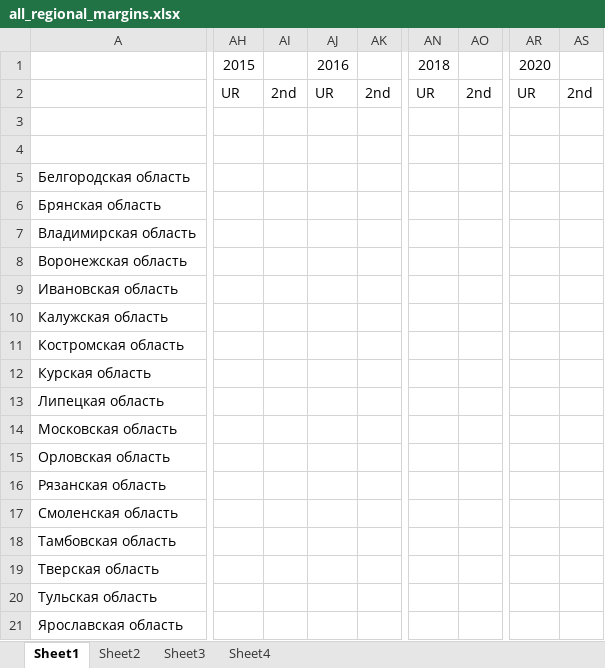
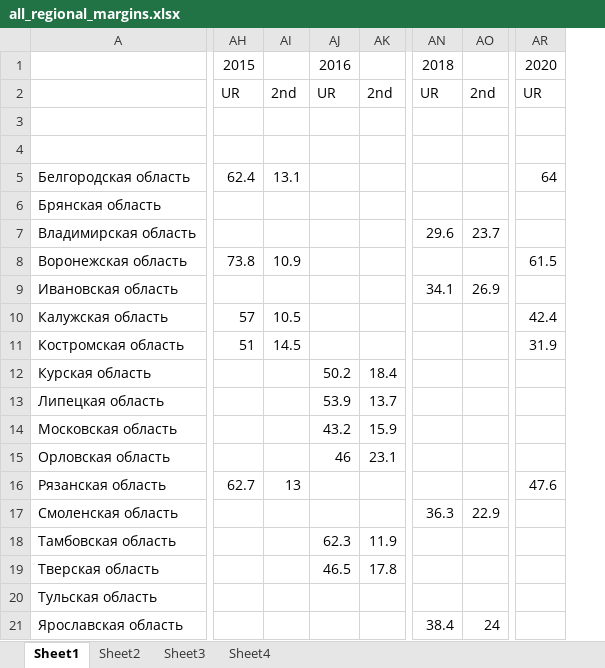
Before and after one commit to colejharvey/book_project, an Excel workbook: Russia_forensics/Data/Regional elections/all_regional_margins.xlsx, sheet Sheet1, drawn as a sheet; only a part is shown, gaps mark what is left out; values as stored, in another font and other column widths than the file's, no borders; removed rows and columns are numbered as before the commit, all else as after; the diff covers the shown part only; the diff names each change by its address in the sheet, - before the commit and + after, or states it on an @@ line.

```diff
--- a/Russia_forensics/Data/Regional elections/all_regional_margins.xlsx (sheet Sheet1)
+++ b/Russia_forensics/Data/Regional elections/all_regional_margins.xlsx (sheet Sheet1)
-column AI, row 2: 2nd
-column AJ, rows 1-2: 2016 | UR
-column AK, row 2: 2nd
+column AI, rows 2-16: 2nd |  |  | 13.1 |  |  | 10.9 |  | 10.5 | 14.5 |  |  |  |  | 13
+column AJ, rows 1-19: 2016 | UR |  |  |  |  |  |  |  |  |  | 50.2 | 53.9 | 43.2 | 46 |  |  | 62.3 | 46.5
+column AK, rows 2-19: 2nd |  |  |  |  |  |  |  |  |  | 18.4 | 13.7 | 15.9 | 23.1 |  |  | 11.9 | 17.8
-column AN, rows 1-2: 2018 | UR
-column AO, row 2: 2nd
+column AN, rows 1-21: 2018 | UR |  |  |  |  | 29.6 |  | 34.1 |  |  |  |  |  |  |  | 36.3 |  |  |  | 38.4
+column AO, rows 2-21: 2nd |  |  |  |  | 23.7 |  | 26.9 |  |  |  |  |  |  |  | 22.9 |  |  |  | 24
-column AS, row 2: 2nd
-AH5: (empty)
+AH5: 62.4
-AR5: (empty)
+AR5: 64
-AH8: (empty)
+AH8: 73.8
-AR8: (empty)
+AR8: 61.5
-AH10: (empty)
+AH10: 57
-AR10: (empty)
+AR10: 42.4
-AH11: (empty)
+AH11: 51
-AR11: (empty)
+AR11: 31.9
-AH16: (empty)
+AH16: 62.7
-AR16: (empty)
+AR16: 47.6
```
Also changed, not shown: 1 added row, 1 removed row, 46 added columns and 58 edited cells elsewhere in this sheet, 11 other files.
